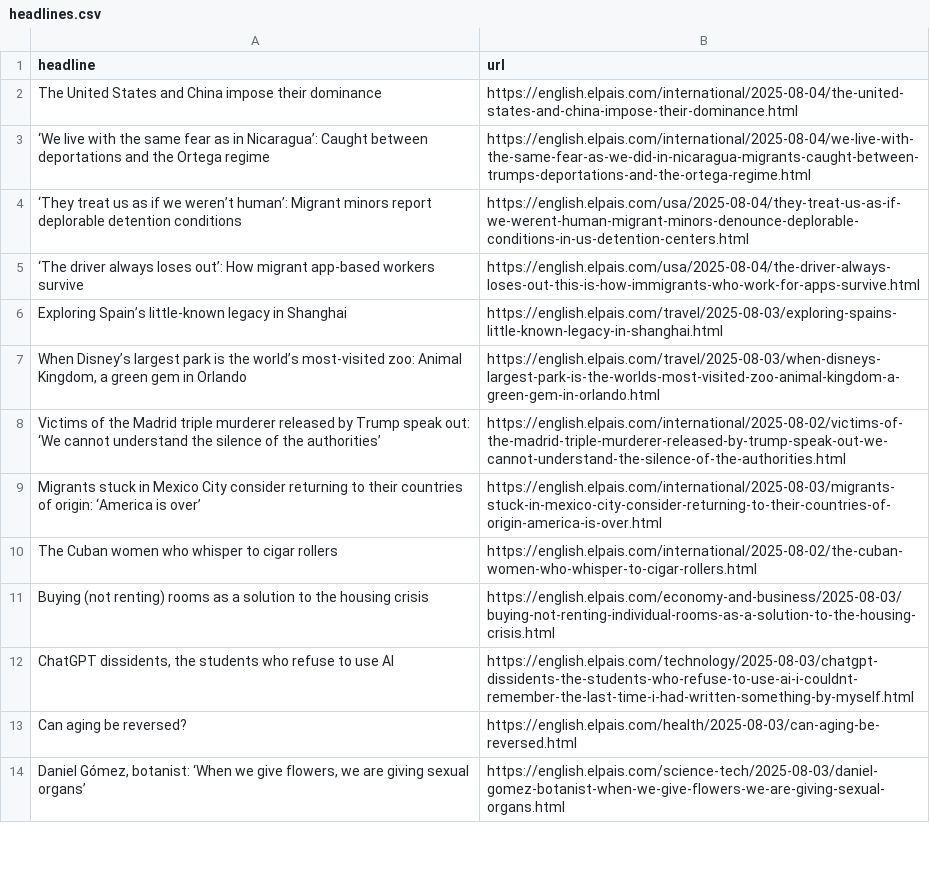
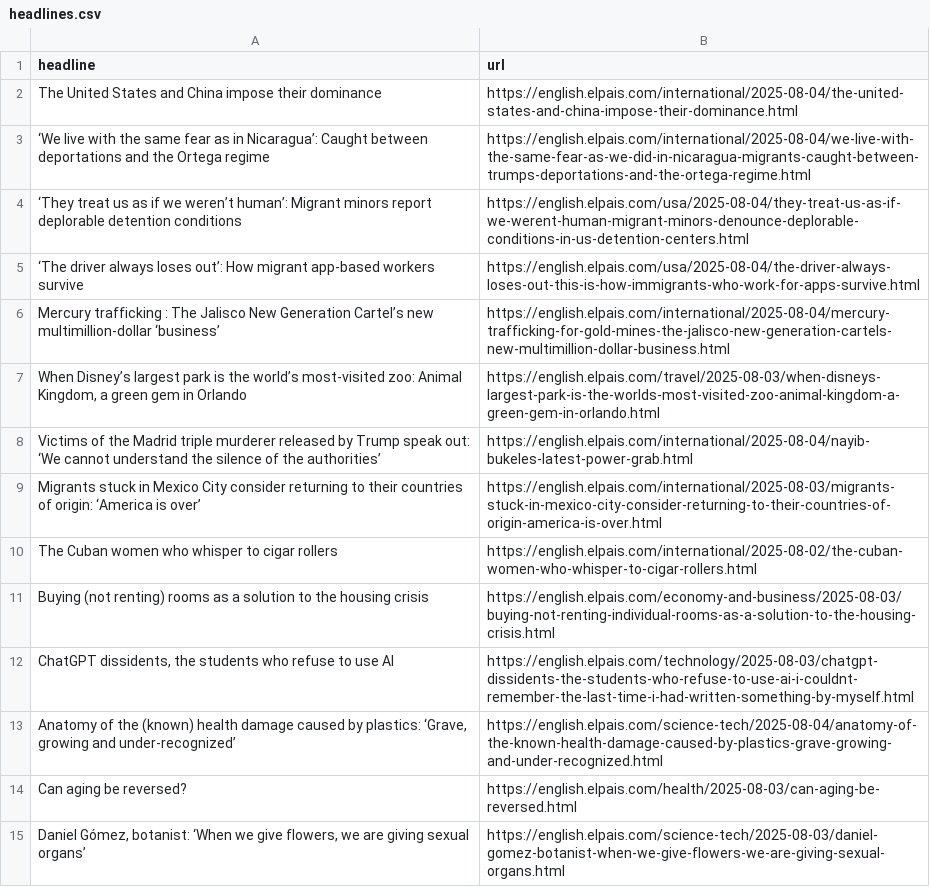
Before and after one commit to masashiijichi/el-pais-autoscraper, a CSV file: headlines.csv, drawn as a sheet; only a part is shown; the diff covers the shown part only.

```diff
--- a/headlines.csv
+++ b/headlines.csv
@@ -5,5 +5,5 @@ The United States and China impose their dominance,https://english.elpais.com/in
 ‘The driver always loses out’: How migrant app-based workers survive,https://english.elpais.com/usa/2025-08-04/the-driver-always-loses-out-this-is-how-immigrants-who-work-for-apps-survive.html
-Exploring Spain’s little-known legacy in Shanghai,https://english.elpais.com/travel/2025-08-03/exploring-spains-little-known-legacy-in-shanghai.html
+Mercury trafficking : The Jalisco New Generation Cartel’s new multimillion-dollar ‘business’,https://english.elpais.com/international/2025-08-04/mercury-trafficking-for-gold-mines-the-jalisco-new-generation-cartels-new-multimillion-dollar-business.html
 "When Disney’s largest park is the world’s most-visited zoo: Animal Kingdom, a green gem in Orlando",https://english.elpais.com/travel/2025-08-03/when-disneys-largest-park-is-the-worlds-most-visited-zoo-animal-kingdom-a-green-gem-in-orlando.html
-Victims of the Madrid triple murderer released by Trump speak out: ‘We cannot understand the silence of the authorities’,https://english.elpais.com/international/2025-08-02/victims-of-the-madrid-triple-murderer-released-by-trump-speak-out-we-cannot-understand-the-silence-of-the-authorities.html
+Victims of the Madrid triple murderer released by Trump speak out: ‘We cannot understand the silence of the authorities’,https://english.elpais.com/international/2025-08-04/nayib-bukeles-latest-power-grab.html
 Migrants stuck in Mexico City consider returning to their countries of origin: ‘America is over’,https://english.elpais.com/international/2025-08-03/migrants-stuck-in-mexico-city-consider-returning-to-their-countries-of-origin-america-is-over.html
@@ -12,2 +12,3 @@ Buying (not renting) rooms as a solution to the housing crisis,https://english.e
 "ChatGPT dissidents, the students who refuse to use AI",https://english.elpais.com/technology/2025-08-03/chatgpt-dissidents-the-students-who-refuse-to-use-ai-i-couldnt-remember-the-last-time-i-had-written-something-by-myself.html
+"Anatomy of the (known) health damage caused by plastics: ‘Grave, growing and under-recognized’",https://english.elpais.com/science-tech/2025-08-04/anatomy-of-the-known-health-damage-caused-by-plastics-grave-growing-and-under-recognized.html
 Can aging be reversed?,https://english.elpais.com/health/2025-08-03/can-aging-be-reversed.html
```
Also changed, not shown: 1 added row, 4 removed rows and 1 moved row elsewhere in this file.
